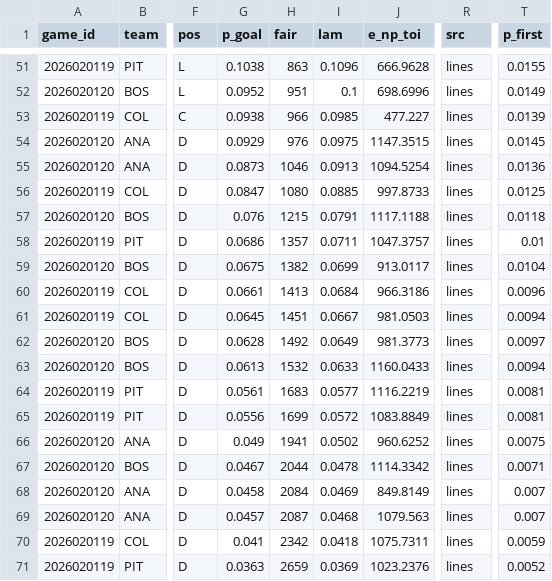
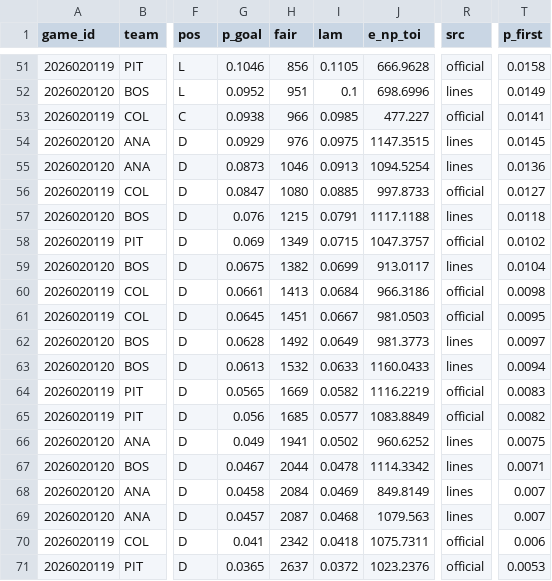
Before and after one commit to TheCanadIndian/nfl-sim-sheet, a CSV file: engine/hockey/projections/2026-10-16.csv, drawn as a sheet; only a part is shown, gaps mark what is left out; the diff covers the shown part only; the diff names each change by its address in the sheet, - before the commit and + after, or states it on an @@ line.

```diff
--- a/engine/hockey/projections/2026-10-16.csv
+++ b/engine/hockey/projections/2026-10-16.csv
-G51 (p_goal): 0.1038
+G51 (p_goal): 0.1046
-H51 (fair): 863
+H51 (fair): 856
-I51 (lam): 0.1096
+I51 (lam): 0.1105
-R51 (src): lines
+R51 (src): official
-T51 (p_first): 0.0155
+T51 (p_first): 0.0158
-R53 (src): lines
+R53 (src): official
-T53 (p_first): 0.0139
+T53 (p_first): 0.0141
-R56 (src): lines
+R56 (src): official
-T56 (p_first): 0.0125
+T56 (p_first): 0.0127
-G58 (p_goal): 0.0686
+G58 (p_goal): 0.069
-H58 (fair): 1357
+H58 (fair): 1349
-I58 (lam): 0.0711
+I58 (lam): 0.0715
-R58 (src): lines
+R58 (src): official
-T58 (p_first): 0.01
+T58 (p_first): 0.0102
-R60:R61 (src): lines
+R60:R61 (src): official
-T60 (p_first): 0.0096
+T60 (p_first): 0.0098
-T61 (p_first): 0.0094
+T61 (p_first): 0.0095
-G64 (p_goal): 0.0561
+G64 (p_goal): 0.0565
-H64 (fair): 1683
+H64 (fair): 1669
-I64 (lam): 0.0577
+I64 (lam): 0.0582
-R64:R65 (src): lines
+R64:R65 (src): official
-T64 (p_first): 0.0081
+T64 (p_first): 0.0083
-G65 (p_goal): 0.0556
+G65 (p_goal): 0.056
-H65 (fair): 1699
+H65 (fair): 1685
-I65 (lam): 0.0572
+I65 (lam): 0.0577
-T65 (p_first): 0.0081
+T65 (p_first): 0.0082
-R70:R71 (src): lines
+R70:R71 (src): official
-T70 (p_first): 0.0059
+T70 (p_first): 0.006
-G71 (p_goal): 0.0363
+G71 (p_goal): 0.0365
-H71 (fair): 2659
+H71 (fair): 2637
-I71 (lam): 0.0369
+I71 (lam): 0.0372
-T71 (p_first): 0.0052
+T71 (p_first): 0.0053
```
Also changed, not shown: 2 added rows, 2 removed rows and 80 edited cells elsewhere in this file, 8 other files.
